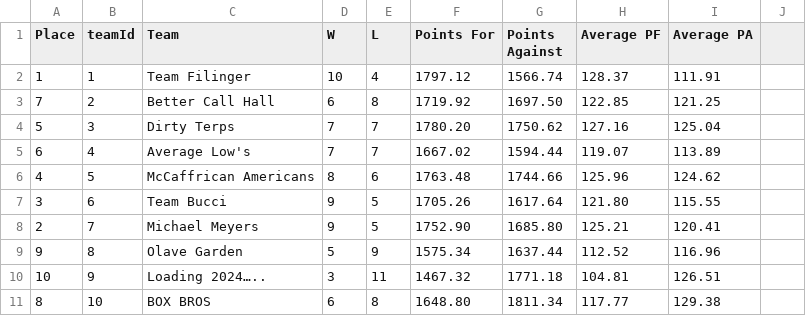
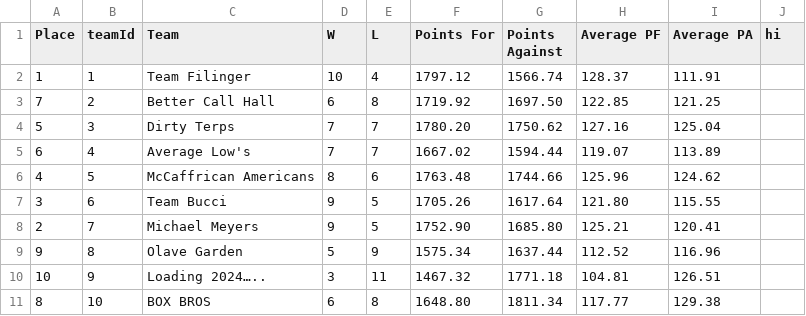
Before and after one commit to robinfilinger/BBFF, a CSV file: CompleteData/2023/2023Standings.csv, drawn as a sheet.

Commit message:
Update 2023Standings.csv

```diff
--- a/CompleteData/2023/2023Standings.csv
+++ b/CompleteData/2023/2023Standings.csv
@@ -1,2 +1,2 @@
-Place,teamId,Team,W,L,Points For,Points Against,Average PF,Average PA
+Place,teamId,Team,W,L,Points For,Points Against,Average PF,Average PA,hi
 1,1,Team Filinger,10,4,1797.12,1566.74,128.37,111.91
```
